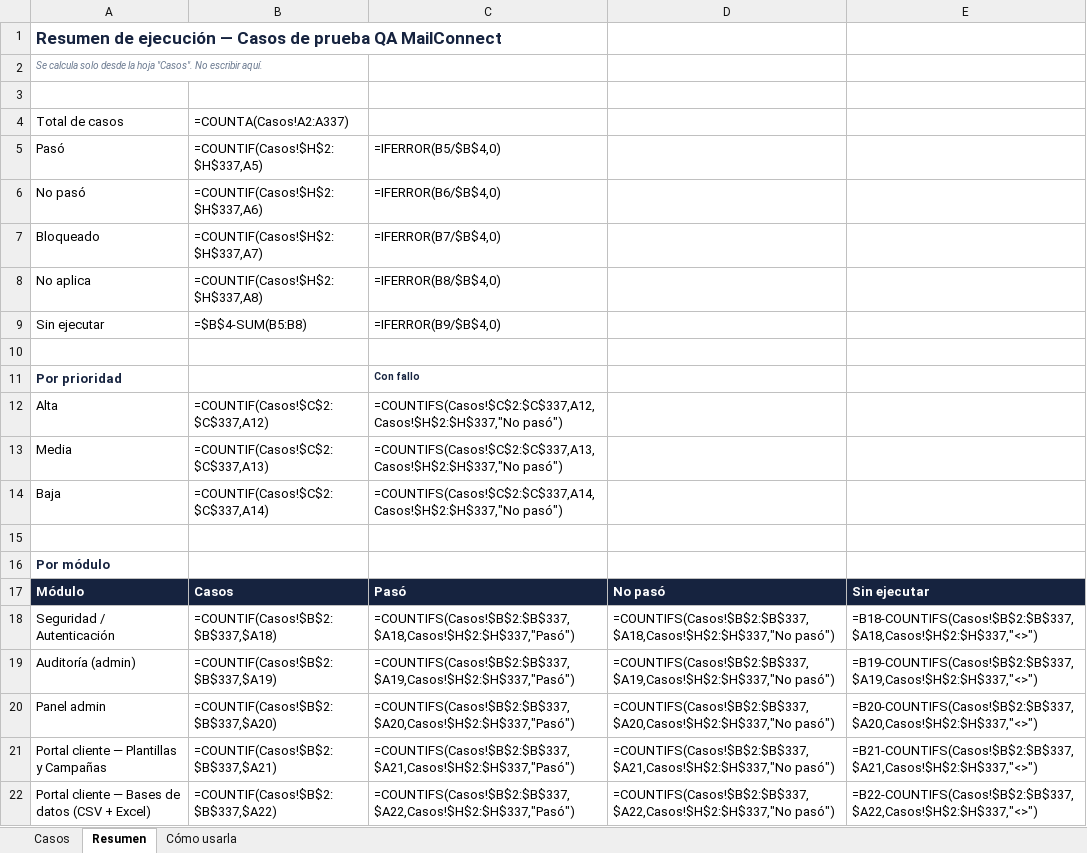
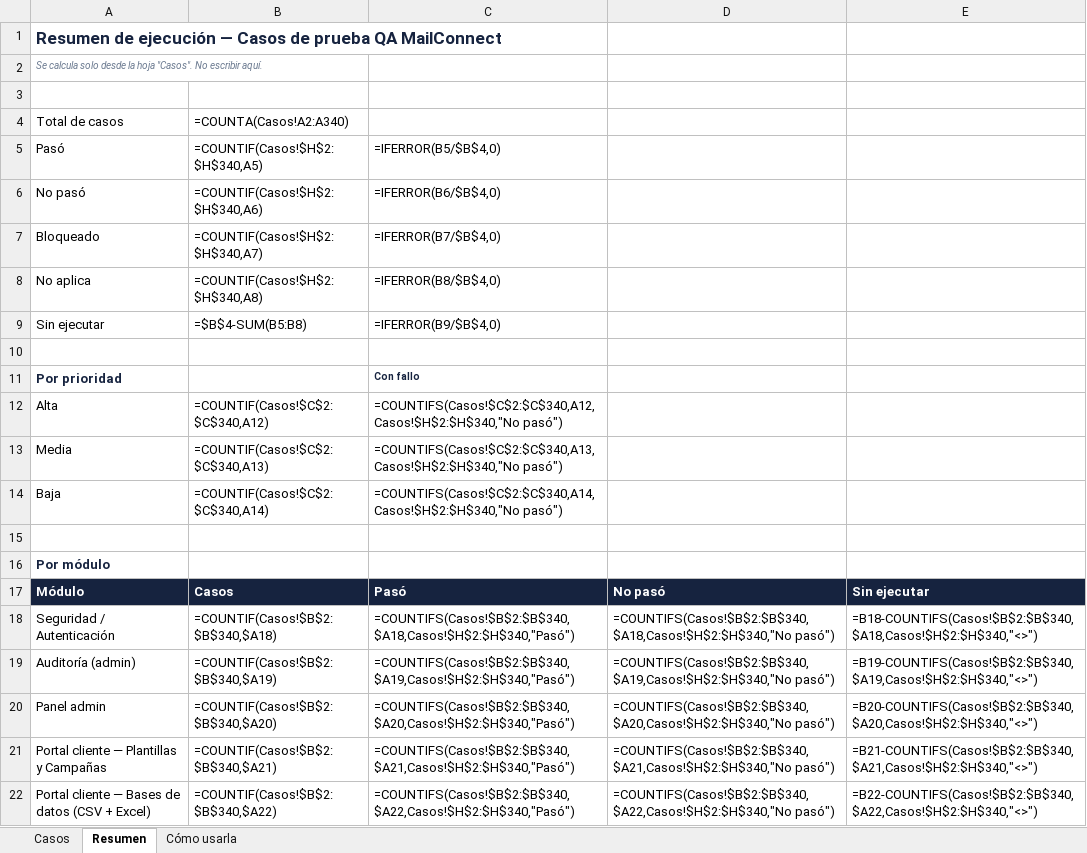
Before and after one commit to carvajal07/mailconnect, an Excel workbook: CASOS_PRUEBA_QA.xlsx, sheet Resumen, drawn as a sheet; only a part is shown; values as stored, in another font and other column widths than the file's, no borders; formulas without a stored value are shown as written; the diff covers the shown part only; the diff names each change by its address in the sheet, - before the commit and + after, or states it on an @@ line.

```diff
--- a/CASOS_PRUEBA_QA.xlsx (sheet Resumen)
+++ b/CASOS_PRUEBA_QA.xlsx (sheet Resumen)
-B4: =COUNTA(Casos!A2:A337)
+B4: =COUNTA(Casos!A2:A340)
-B5: =COUNTIF(Casos!$H$2:$H$337,A5)
+B5: =COUNTIF(Casos!$H$2:$H$340,A5)
-B6: =COUNTIF(Casos!$H$2:$H$337,A6)
+B6: =COUNTIF(Casos!$H$2:$H$340,A6)
-B7: =COUNTIF(Casos!$H$2:$H$337,A7)
+B7: =COUNTIF(Casos!$H$2:$H$340,A7)
-B8: =COUNTIF(Casos!$H$2:$H$337,A8)
+B8: =COUNTIF(Casos!$H$2:$H$340,A8)
-B12: =COUNTIF(Casos!$C$2:$C$337,A12)
+B12: =COUNTIF(Casos!$C$2:$C$340,A12)
-C12: =COUNTIFS(Casos!$C$2:$C$337,A12,Casos!$H$2:$H$337,"No pasó")
+C12: =COUNTIFS(Casos!$C$2:$C$340,A12,Casos!$H$2:$H$340,"No pasó")
-B13: =COUNTIF(Casos!$C$2:$C$337,A13)
+B13: =COUNTIF(Casos!$C$2:$C$340,A13)
-C13: =COUNTIFS(Casos!$C$2:$C$337,A13,Casos!$H$2:$H$337,"No pasó")
+C13: =COUNTIFS(Casos!$C$2:$C$340,A13,Casos!$H$2:$H$340,"No pasó")
-B14: =COUNTIF(Casos!$C$2:$C$337,A14)
+B14: =COUNTIF(Casos!$C$2:$C$340,A14)
-C14: =COUNTIFS(Casos!$C$2:$C$337,A14,Casos!$H$2:$H$337,"No pasó")
+C14: =COUNTIFS(Casos!$C$2:$C$340,A14,Casos!$H$2:$H$340,"No pasó")
-B18: =COUNTIF(Casos!$B$2:$B$337,$A18)
+B18: =COUNTIF(Casos!$B$2:$B$340,$A18)
-C18: =COUNTIFS(Casos!$B$2:$B$337,$A18,Casos!$H$2:$H$337,"Pasó")
+C18: =COUNTIFS(Casos!$B$2:$B$340,$A18,Casos!$H$2:$H$340,"Pasó")
-D18: =COUNTIFS(Casos!$B$2:$B$337,$A18,Casos!$H$2:$H$337,"No pasó")
+D18: =COUNTIFS(Casos!$B$2:$B$340,$A18,Casos!$H$2:$H$340,"No pasó")
-E18: =B18-COUNTIFS(Casos!$B$2:$B$337,$A18,Casos!$H$2:$H$337,"<>")
+E18: =B18-COUNTIFS(Casos!$B$2:$B$340,$A18,Casos!$H$2:$H$340,"<>")
-B19: =COUNTIF(Casos!$B$2:$B$337,$A19)
+B19: =COUNTIF(Casos!$B$2:$B$340,$A19)
-C19: =COUNTIFS(Casos!$B$2:$B$337,$A19,Casos!$H$2:$H$337,"Pasó")
+C19: =COUNTIFS(Casos!$B$2:$B$340,$A19,Casos!$H$2:$H$340,"Pasó")
-D19: =COUNTIFS(Casos!$B$2:$B$337,$A19,Casos!$H$2:$H$337,"No pasó")
+D19: =COUNTIFS(Casos!$B$2:$B$340,$A19,Casos!$H$2:$H$340,"No pasó")
-E19: =B19-COUNTIFS(Casos!$B$2:$B$337,$A19,Casos!$H$2:$H$337,"<>")
+E19: =B19-COUNTIFS(Casos!$B$2:$B$340,$A19,Casos!$H$2:$H$340,"<>")
-B20: =COUNTIF(Casos!$B$2:$B$337,$A20)
+B20: =COUNTIF(Casos!$B$2:$B$340,$A20)
-C20: =COUNTIFS(Casos!$B$2:$B$337,$A20,Casos!$H$2:$H$337,"Pasó")
+C20: =COUNTIFS(Casos!$B$2:$B$340,$A20,Casos!$H$2:$H$340,"Pasó")
-D20: =COUNTIFS(Casos!$B$2:$B$337,$A20,Casos!$H$2:$H$337,"No pasó")
+D20: =COUNTIFS(Casos!$B$2:$B$340,$A20,Casos!$H$2:$H$340,"No pasó")
-E20: =B20-COUNTIFS(Casos!$B$2:$B$337,$A20,Casos!$H$2:$H$337,"<>")
+E20: =B20-COUNTIFS(Casos!$B$2:$B$340,$A20,Casos!$H$2:$H$340,"<>")
-B21: =COUNTIF(Casos!$B$2:$B$337,$A21)
+B21: =COUNTIF(Casos!$B$2:$B$340,$A21)
-C21: =COUNTIFS(Casos!$B$2:$B$337,$A21,Casos!$H$2:$H$337,"Pasó")
+C21: =COUNTIFS(Casos!$B$2:$B$340,$A21,Casos!$H$2:$H$340,"Pasó")
-D21: =COUNTIFS(Casos!$B$2:$B$337,$A21,Casos!$H$2:$H$337,"No pasó")
+D21: =COUNTIFS(Casos!$B$2:$B$340,$A21,Casos!$H$2:$H$340,"No pasó")
-E21: =B21-COUNTIFS(Casos!$B$2:$B$337,$A21,Casos!$H$2:$H$337,"<>")
+E21: =B21-COUNTIFS(Casos!$B$2:$B$340,$A21,Casos!$H$2:$H$340,"<>")
-B22: =COUNTIF(Casos!$B$2:$B$337,$A22)
+B22: =COUNTIF(Casos!$B$2:$B$340,$A22)
-C22: =COUNTIFS(Casos!$B$2:$B$337,$A22,Casos!$H$2:$H$337,"Pasó")
+C22: =COUNTIFS(Casos!$B$2:$B$340,$A22,Casos!$H$2:$H$340,"Pasó")
-D22: =COUNTIFS(Casos!$B$2:$B$337,$A22,Casos!$H$2:$H$337,"No pasó")
+D22: =COUNTIFS(Casos!$B$2:$B$340,$A22,Casos!$H$2:$H$340,"No pasó")
-E22: =B22-COUNTIFS(Casos!$B$2:$B$337,$A22,Casos!$H$2:$H$337,"<>")
+E22: =B22-COUNTIFS(Casos!$B$2:$B$340,$A22,Casos!$H$2:$H$340,"<>")
```
Also changed, not shown: 68 edited cells elsewhere in this sheet, sheet Casos, 5 other files.
